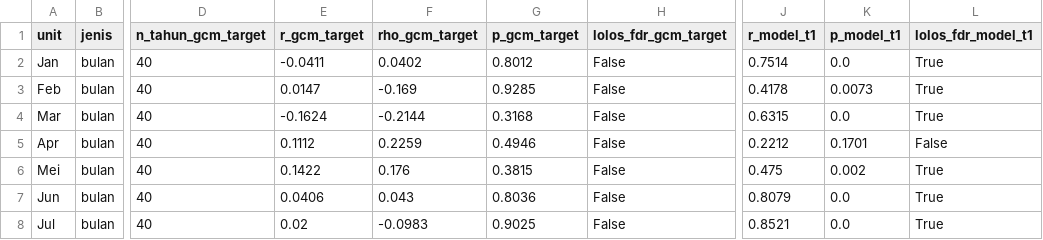
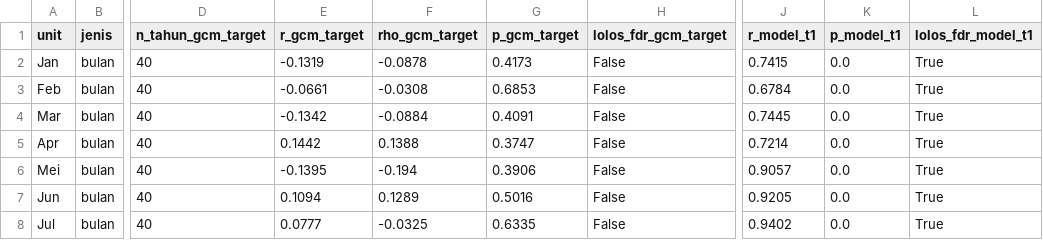
Before and after one commit to fadiela/dashboard-spi-banten, a CSV file: dashboard_korelasi.csv, drawn as a sheet; only a part is shown, gaps mark what is left out; the diff covers the shown part only; the diff names each change by its address in the sheet, - before the commit and + after, or states it on an @@ line.

```diff
--- a/dashboard_korelasi.csv
+++ b/dashboard_korelasi.csv
-E2 (r_gcm_target): -0.0411
+E2 (r_gcm_target): -0.1319
-F2 (rho_gcm_target): 0.0402
+F2 (rho_gcm_target): -0.0878
-G2 (p_gcm_target): 0.8012
+G2 (p_gcm_target): 0.4173
-J2 (r_model_t1): 0.7514
+J2 (r_model_t1): 0.7415
-E3 (r_gcm_target): 0.0147
+E3 (r_gcm_target): -0.0661
-F3 (rho_gcm_target): -0.169
+F3 (rho_gcm_target): -0.0308
-G3 (p_gcm_target): 0.9285
+G3 (p_gcm_target): 0.6853
-J3 (r_model_t1): 0.4178
+J3 (r_model_t1): 0.6784
-K3 (p_model_t1): 0.0073
+K3 (p_model_t1): 0.0
-E4 (r_gcm_target): -0.1624
+E4 (r_gcm_target): -0.1342
-F4 (rho_gcm_target): -0.2144
+F4 (rho_gcm_target): -0.0884
-G4 (p_gcm_target): 0.3168
+G4 (p_gcm_target): 0.4091
-J4 (r_model_t1): 0.6315
+J4 (r_model_t1): 0.7445
-E5 (r_gcm_target): 0.1112
+E5 (r_gcm_target): 0.1442
-F5 (rho_gcm_target): 0.2259
+F5 (rho_gcm_target): 0.1388
-G5 (p_gcm_target): 0.4946
+G5 (p_gcm_target): 0.3747
-J5 (r_model_t1): 0.2212
+J5 (r_model_t1): 0.7214
-K5 (p_model_t1): 0.1701
+K5 (p_model_t1): 0.0
-L5 (lolos_fdr_model_t1): False
+L5 (lolos_fdr_model_t1): True
-E6 (r_gcm_target): 0.1422
+E6 (r_gcm_target): -0.1395
-F6 (rho_gcm_target): 0.176
+F6 (rho_gcm_target): -0.194
-G6 (p_gcm_target): 0.3815
+G6 (p_gcm_target): 0.3906
-J6 (r_model_t1): 0.475
+J6 (r_model_t1): 0.9057
-K6 (p_model_t1): 0.002
+K6 (p_model_t1): 0.0
-E7 (r_gcm_target): 0.0406
+E7 (r_gcm_target): 0.1094
-F7 (rho_gcm_target): 0.043
+F7 (rho_gcm_target): 0.1289
-G7 (p_gcm_target): 0.8036
+G7 (p_gcm_target): 0.5016
-J7 (r_model_t1): 0.8079
+J7 (r_model_t1): 0.9205
-E8 (r_gcm_target): 0.02
+E8 (r_gcm_target): 0.0777
-F8 (rho_gcm_target): -0.0983
+F8 (rho_gcm_target): -0.0325
-G8 (p_gcm_target): 0.9025
+G8 (p_gcm_target): 0.6335
-J8 (r_model_t1): 0.8521
+J8 (r_model_t1): 0.9402
```
Also changed, not shown: 74 edited cells elsewhere in this file, dashboard_korelasi_antar.csv, dashboard_model_banding.csv, 10 other files.
